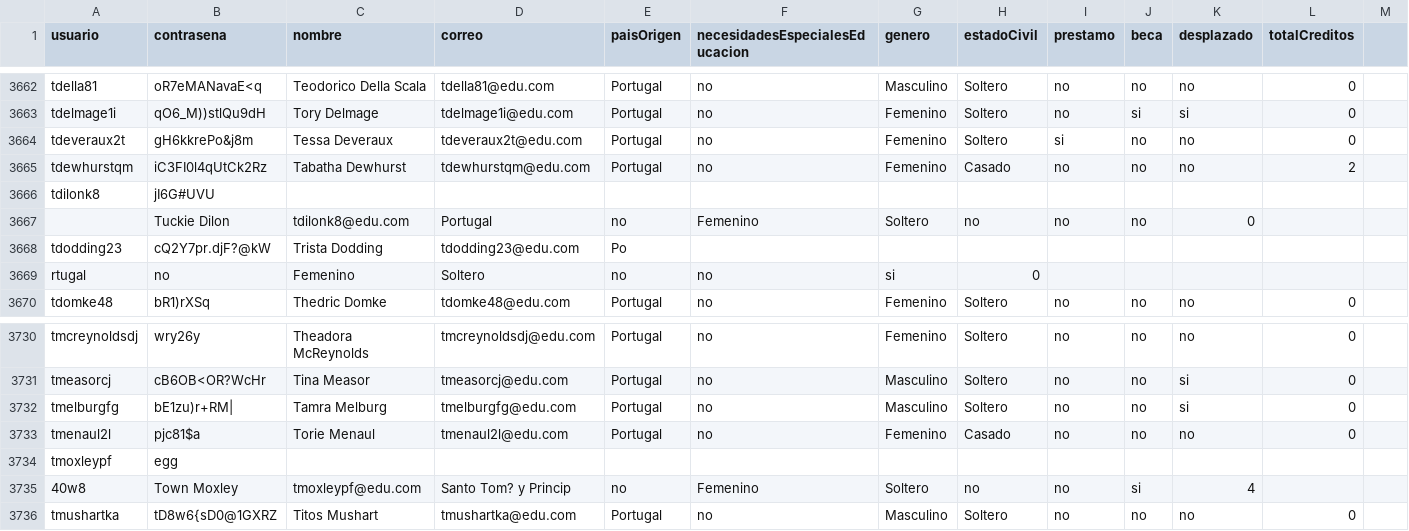
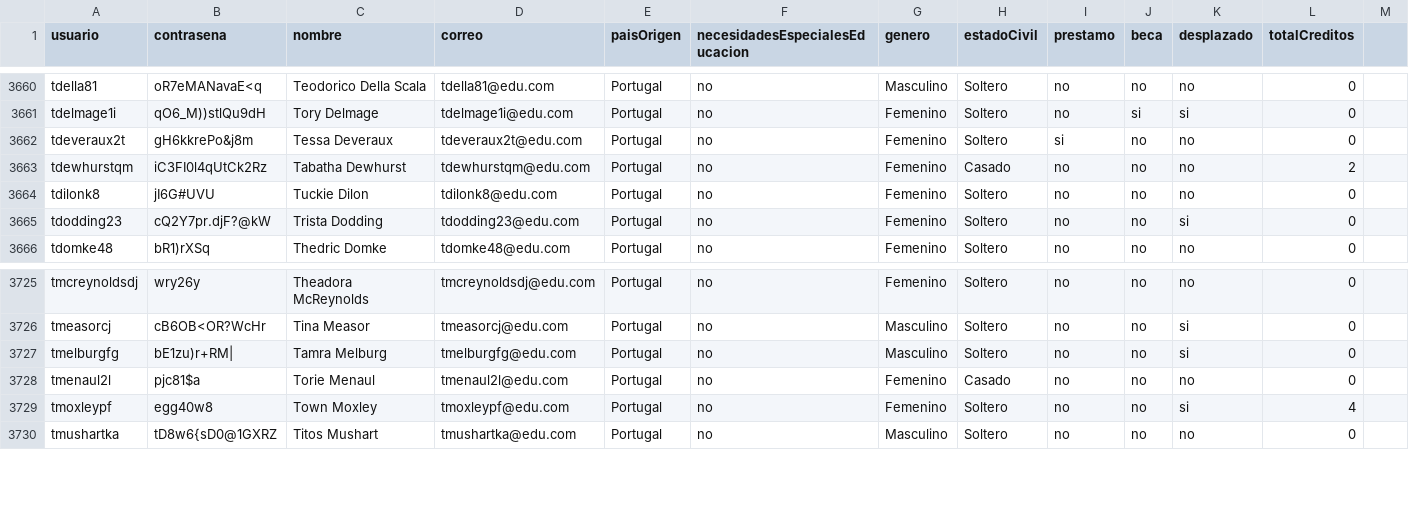
Before and after one commit to natam226/datasets_proyecto, a CSV file: more_data/preliminar/data_estudiantes.csv, drawn as a sheet; only a part is shown, gaps mark what is left out; removed rows and columns are numbered as before the commit, all else as after; rows hold the shown columns only; the diff covers the shown part only; the diff names each change by its address in the sheet, - before the commit and + after, or states it on an @@ line.

Commit message:
Update data_estudiantes.csv

```diff
--- a/more_data/preliminar/data_estudiantes.csv
+++ b/more_data/preliminar/data_estudiantes.csv
-C3664 (nombre): (empty)
+C3664 (nombre): Tuckie Dilon
-D3664 (correo): (empty)
+D3664 (correo): tdilonk8@edu.com
-E3664 (paisOrigen): (empty)
+E3664 (paisOrigen): Portugal
-F3664 (necesidadesEspecialesEducacion): (empty)
+F3664 (necesidadesEspecialesEducacion): no
-G3664 (genero): (empty)
+G3664 (genero): Femenino
-H3664 (estadoCivil): (empty)
+H3664 (estadoCivil): Soltero
-I3664 (prestamo): (empty)
+I3664 (prestamo): no
-J3664 (beca): (empty)
+J3664 (beca): no
-K3664 (desplazado): (empty)
+K3664 (desplazado): no
-L3664 (totalCreditos): (empty)
+L3664 (totalCreditos): 0
-row 3667:  | Tuckie Dilon | tdilonk8@edu.com | Portugal | no | Femenino | Soltero | no | no | no | 0
-E3665 (paisOrigen): Po
+E3665 (paisOrigen): Portugal
-F3665 (necesidadesEspecialesEducacion): (empty)
+F3665 (necesidadesEspecialesEducacion): no
-G3665 (genero): (empty)
+G3665 (genero): Femenino
-H3665 (estadoCivil): (empty)
+H3665 (estadoCivil): Soltero
-I3665 (prestamo): (empty)
+I3665 (prestamo): no
-J3665 (beca): (empty)
+J3665 (beca): no
-K3665 (desplazado): (empty)
+K3665 (desplazado): si
-L3665 (totalCreditos): (empty)
+L3665 (totalCreditos): 0
-row 3669: rtugal | no | Femenino | Soltero | no | no | si | 0
-B3729 (contrasena): egg
+B3729 (contrasena): egg40w8
-C3729 (nombre): (empty)
+C3729 (nombre): Town Moxley
-D3729 (correo): (empty)
+D3729 (correo): tmoxleypf@edu.com
-E3729 (paisOrigen): (empty)
+E3729 (paisOrigen): Portugal
-F3729 (necesidadesEspecialesEducacion): (empty)
+F3729 (necesidadesEspecialesEducacion): no
-G3729 (genero): (empty)
+G3729 (genero): Femenino
-H3729 (estadoCivil): (empty)
+H3729 (estadoCivil): Soltero
-I3729 (prestamo): (empty)
+I3729 (prestamo): no
-J3729 (beca): (empty)
+J3729 (beca): no
-K3729 (desplazado): (empty)
+K3729 (desplazado): si
-L3729 (totalCreditos): (empty)
+L3729 (totalCreditos): 4
-row 3735: 40w8 | Town Moxley | tmoxleypf@edu.com | Santo Tom? y Princip | no | Femenino | Soltero | no | no | si | 4
```
Also changed, not shown: 8 removed rows and 66 edited cells elsewhere in this file.
